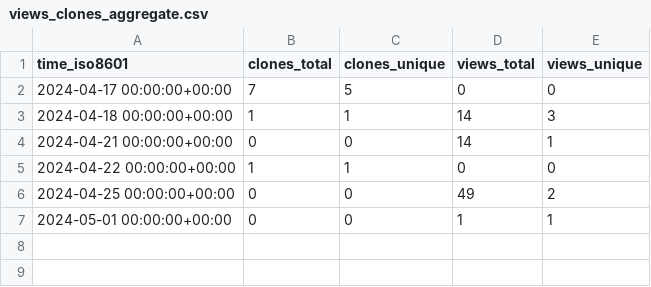
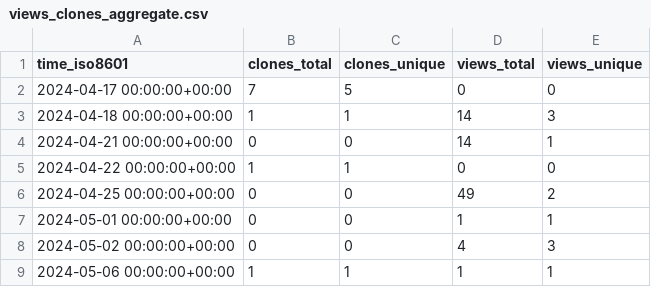
Before and after one commit to ClavelLab/github-repo-stats, a CSV file: ClavelLab/genome-assembly/ghrs-data/views_clones_aggregate.csv, drawn as a sheet; the diff names each change by its address in the sheet, - before the commit and + after, or states it on an @@ line.

```diff
--- a/ClavelLab/genome-assembly/ghrs-data/views_clones_aggregate.csv
+++ b/ClavelLab/genome-assembly/ghrs-data/views_clones_aggregate.csv
+row 8: 2024-05-02 00:00:00+00:00 | 0 | 0 | 4 | 3
+row 9: 2024-05-06 00:00:00+00:00 | 1 | 1 | 1 | 1
```
Also changed, not shown: 1 other file.
